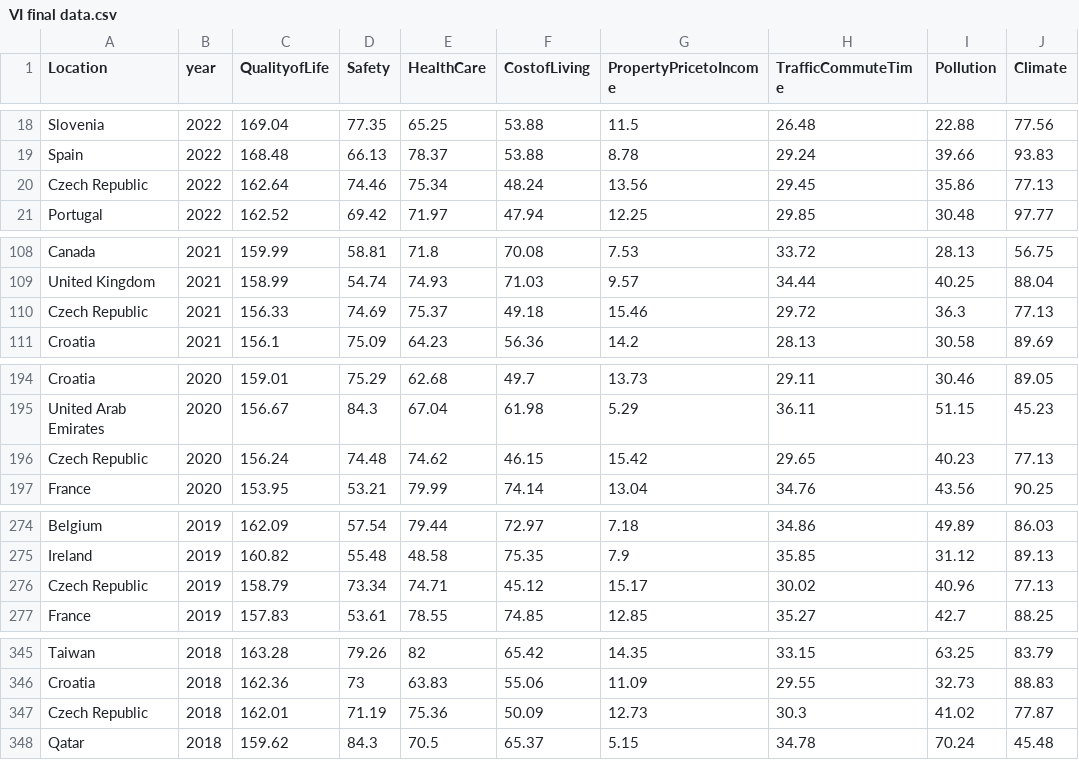
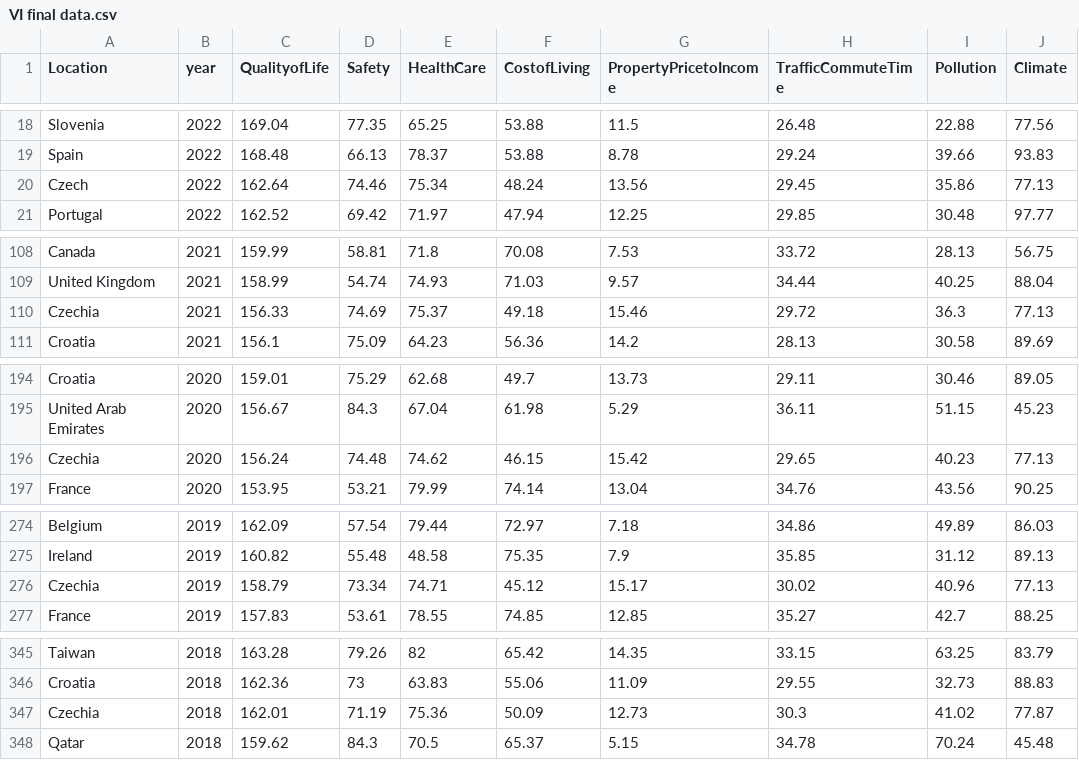
Before and after one commit to gshm9999/Information-visualization-, a CSV file: VI final data.csv, drawn as a sheet; only a part is shown, gaps mark what is left out; the diff covers the shown part only.

Commit message:
Update VI final data.csv

```diff
--- a/VI final data.csv
+++ b/VI final data.csv
@@ -19,3 +19,3 @@ Slovenia,2022,169.04,77.35,65.25,53.88,11.5,26.48,22.88,77.56,
 Spain,2022,168.48,66.13,78.37,53.88,8.78,29.24,39.66,93.83,
-Czech Republic,2022,162.64,74.46,75.34,48.24,13.56,29.45,35.86,77.13,
+Czech,2022,162.64,74.46,75.34,48.24,13.56,29.45,35.86,77.13,
 Portugal,2022,162.52,69.42,71.97,47.94,12.25,29.85,30.48,97.77,
@@ -109,3 +109,3 @@ Canada,2021,159.99,58.81,71.8,70.08,7.53,33.72,28.13,56.75,
 United Kingdom,2021,158.99,54.74,74.93,71.03,9.57,34.44,40.25,88.04,
-Czech Republic,2021,156.33,74.69,75.37,49.18,15.46,29.72,36.3,77.13,
+Czechia,2021,156.33,74.69,75.37,49.18,15.46,29.72,36.3,77.13,
 Croatia,2021,156.1,75.09,64.23,56.36,14.2,28.13,30.58,89.69,
@@ -195,3 +195,3 @@ Croatia,2020,159.01,75.29,62.68,49.7,13.73,29.11,30.46,89.05,
 United Arab Emirates,2020,156.67,84.3,67.04,61.98,5.29,36.11,51.15,45.23,
-Czech Republic,2020,156.24,74.48,74.62,46.15,15.42,29.65,40.23,77.13,
+Czechia,2020,156.24,74.48,74.62,46.15,15.42,29.65,40.23,77.13,
 France,2020,153.95,53.21,79.99,74.14,13.04,34.76,43.56,90.25,
@@ -275,3 +275,3 @@ Belgium,2019,162.09,57.54,79.44,72.97,7.18,34.86,49.89,86.03,
 Ireland,2019,160.82,55.48,48.58,75.35,7.9,35.85,31.12,89.13,
-Czech Republic,2019,158.79,73.34,74.71,45.12,15.17,30.02,40.96,77.13,
+Czechia,2019,158.79,73.34,74.71,45.12,15.17,30.02,40.96,77.13,
 France,2019,157.83,53.61,78.55,74.85,12.85,35.27,42.7,88.25,
@@ -346,3 +346,3 @@ Taiwan,2018,163.28,79.26,82,65.42,14.35,33.15,63.25,83.79,
 Croatia,2018,162.36,73,63.83,55.06,11.09,29.55,32.73,88.83,
-Czech Republic,2018,162.01,71.19,75.36,50.09,12.73,30.3,41.02,77.87,
+Czechia,2018,162.01,71.19,75.36,50.09,12.73,30.3,41.02,77.87,
 Qatar,2018,159.62,84.3,70.5,65.37,5.15,34.78,70.24,45.48,
```
Also changed, not shown: 1 edited cell elsewhere in this file.
